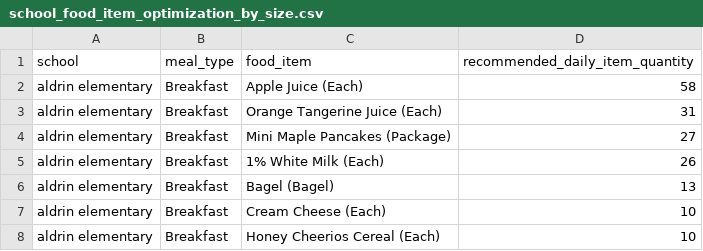
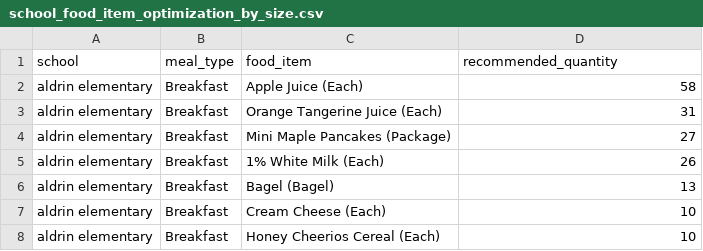
Before and after one commit to JupiK9/fall-2025-group2, a CSV file: src/data/school_food_item_optimization_by_size.csv, drawn as a sheet; only a part is shown.

Commit message:
Continuation of Optimization, Readme, and repo organization

```diff
--- a/src/data/school_food_item_optimization_by_size.csv
+++ b/src/data/school_food_item_optimization_by_size.csv
@@ -1,2 +1,2 @@
-school,meal_type,food_item,recommended_daily_item_quantity
+school,meal_type,food_item,recommended_quantity
 aldrin elementary,Breakfast,Apple Juice (Each),58
```
Also changed, not shown: 46 other files.
